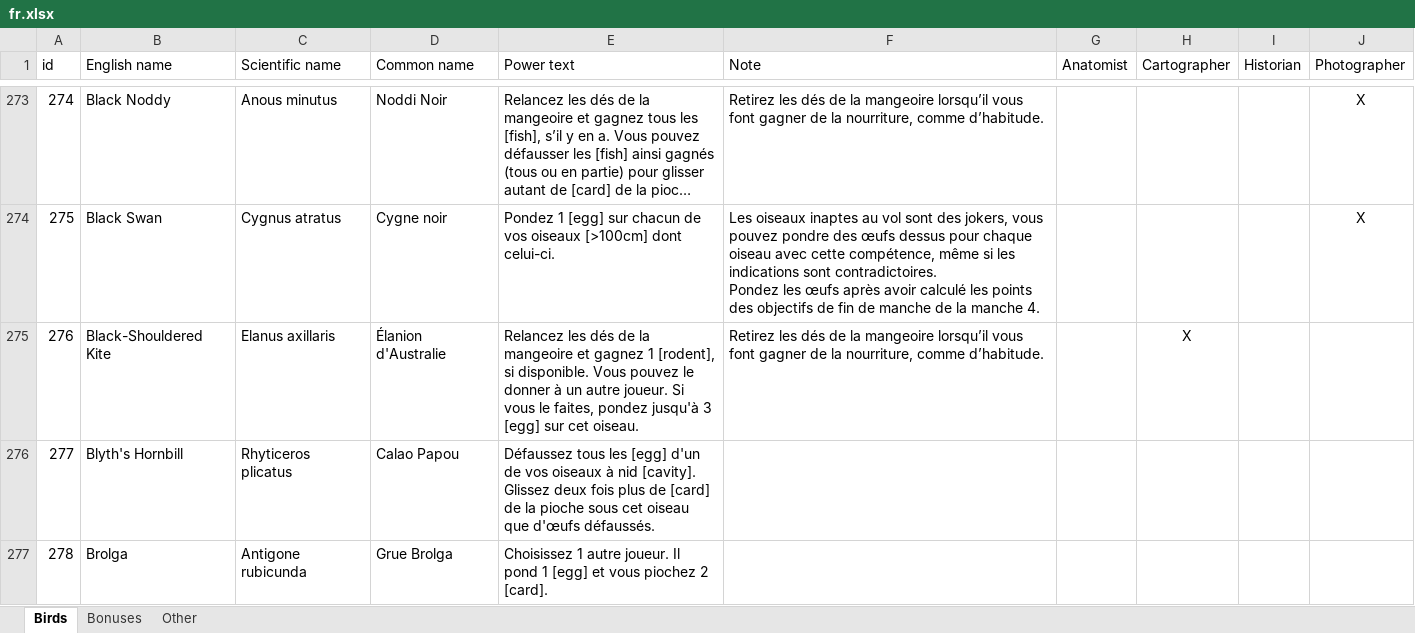
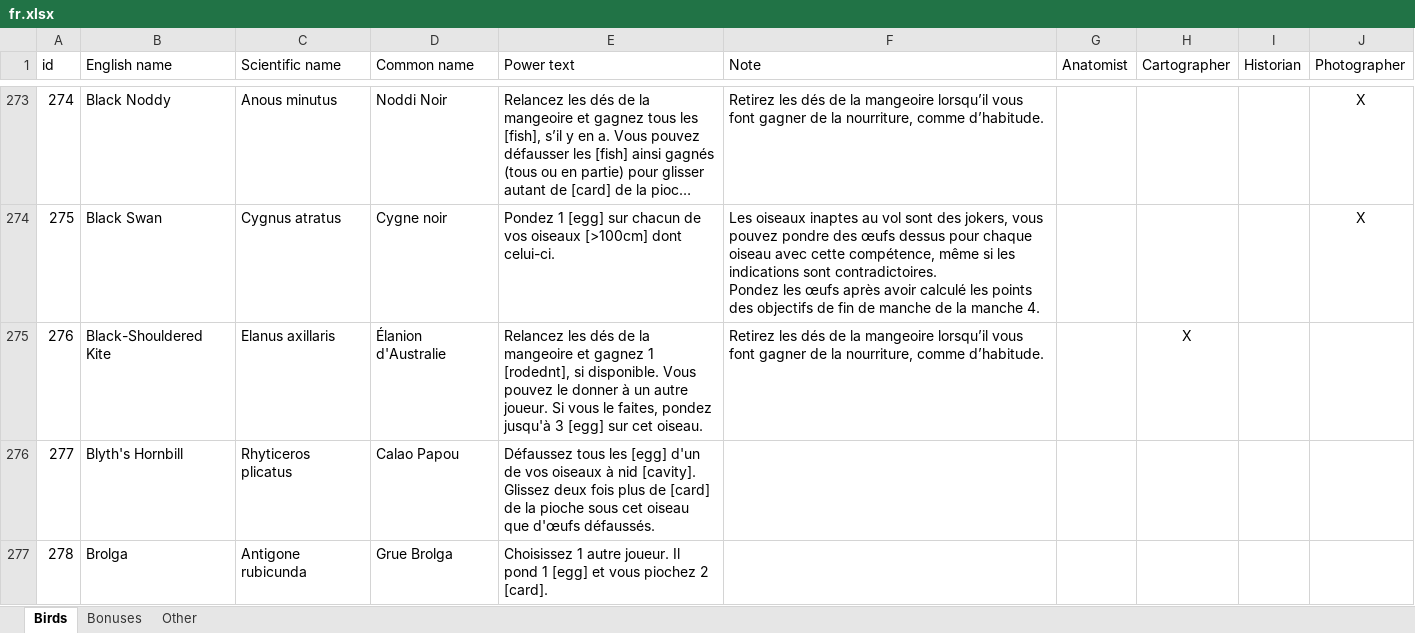
Before and after one commit to Touniouk/wingsearch, an Excel workbook: i18n/fr.xlsx, sheet Birds, drawn as a sheet; only a part is shown, gaps mark what is left out; long unchanged cells end in …; values as stored, in another font and other column widths than the file's, no borders; table styles not drawn; the diff covers the shown part only; the diff names each change by its address in the sheet, - before the commit and + after, or states it on an @@ line.

```diff
--- a/i18n/fr.xlsx (sheet Birds)
+++ b/i18n/fr.xlsx (sheet Birds)
-E275 (Power text): …gagnez 1 [rodent], si disponible.…
+E275 (Power text): …gagnez 1 [rodednt], si disponible.…
```
Also changed, not shown: 5 edited cells elsewhere in this sheet, sheet Bonuses, sheet Other.
